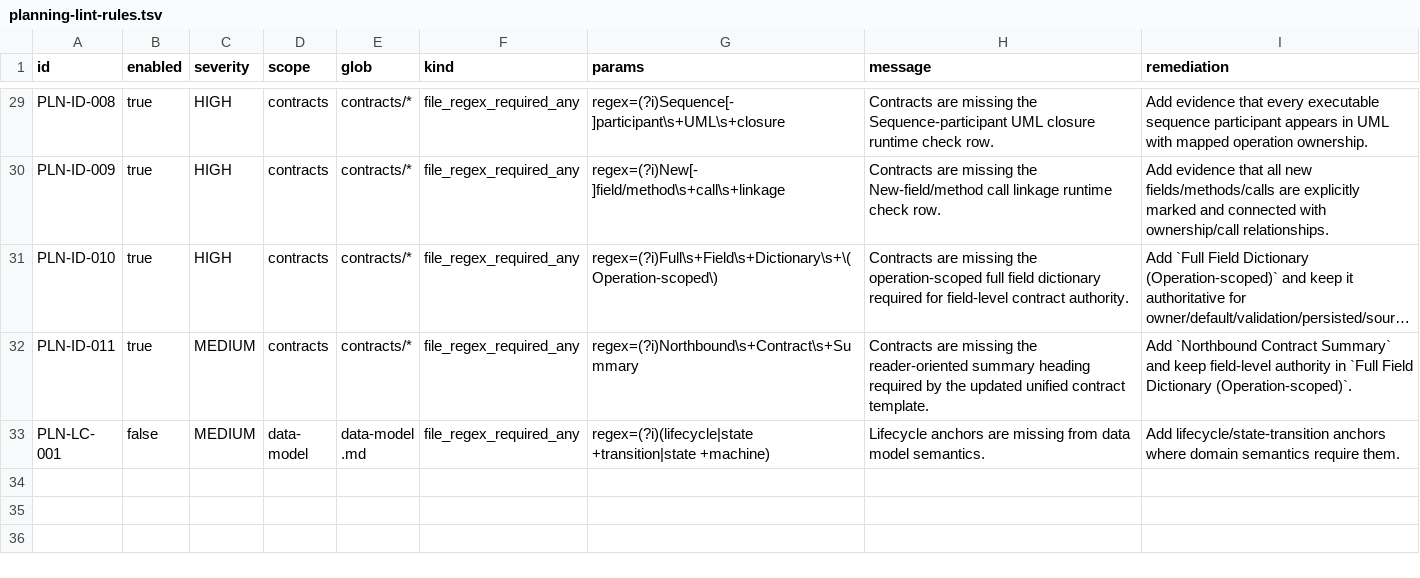
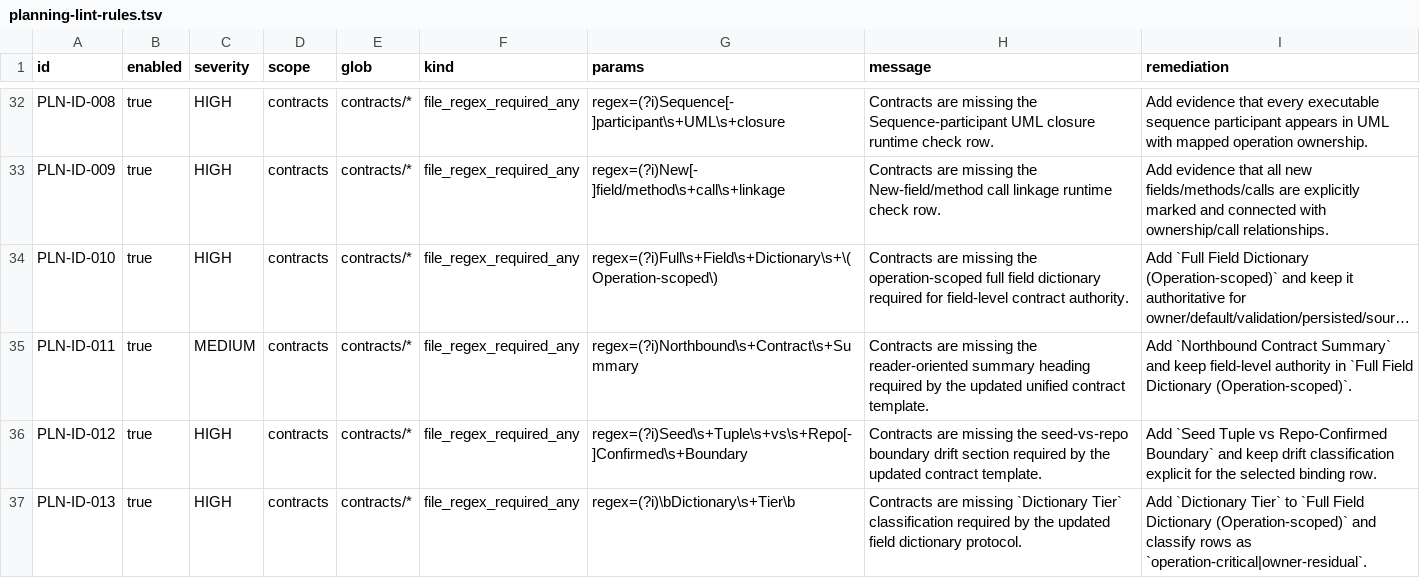
Before and after one commit to bigsmartben/sdd, a TSV file: rules/planning-lint-rules.tsv, drawn as a sheet; only a part is shown, gaps mark what is left out; the shorter side is filled out with more unchanged rows; long unchanged cells end in …; the diff covers the shown part only; the diff names each change by its address in the sheet, - before the commit and + after, or states it on an @@ line.

Commit message:
Align planning templates with repo anchor governance

```diff
--- a/rules/planning-lint-rules.tsv
+++ b/rules/planning-lint-rules.tsv
+row 36: PLN-ID-012 | true | HIGH | contracts | contracts/* | file_regex_required_any | regex=(?i)Seed\s+Tuple\s+vs\s+Repo[- ]Confirmed\s+Boundary | Contracts are missing the seed-vs-repo boundary drift section required by the updated contract template. | Add `Seed Tuple vs Repo-Confirmed Boundary` and keep drift classification explicit for the selected binding row.
+row 37: PLN-ID-013 | true | HIGH | contracts | contracts/* | file_regex_required_any | regex=(?i)\bDictionary\s+Tier\b | Contracts are missing `Dictionary Tier` classification required by the updated field dictionary protocol. | Add `Dictionary Tier` to `Full Field Dictionary (Operation-scoped)` and classify rows as `operation-critical|owner-residual`.
```
Also changed, not shown: 5 added rows elsewhere in this file, 29 other files.
